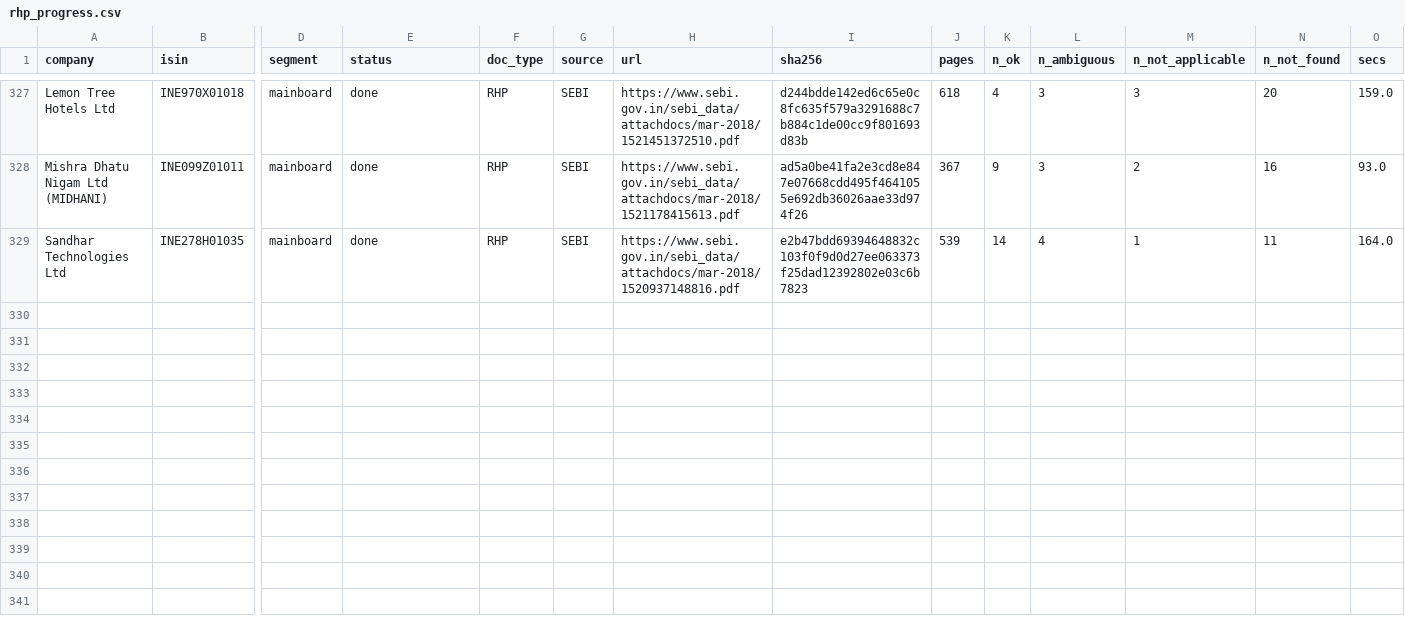
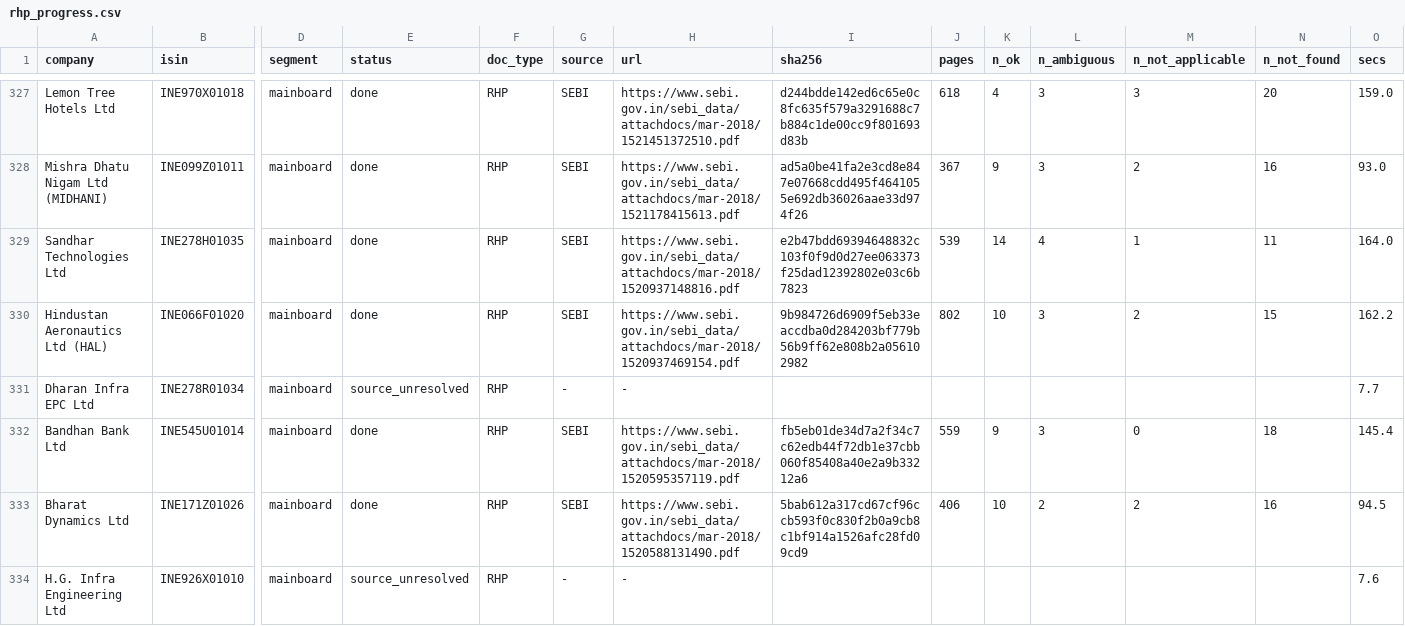
Before and after one commit to AshishKohar1/ipo-agent, a CSV file: data/rhp_progress.csv, drawn as a sheet; only a part is shown, gaps mark what is left out; rows hold the shown columns only; the diff names each change by its address in the sheet, - before the commit and + after, or states it on an @@ line.

```diff
--- a/data/rhp_progress.csv
+++ b/data/rhp_progress.csv
+row 330: Hindustan Aeronautics Ltd (HAL) | INE066F01020 | mainboard | done | RHP | SEBI | https://www.sebi.gov.in/sebi_data/attachdocs/mar-2018/1520937469154.pdf | 9b984726d6909f5eb33eaccdba0d284203bf779b56b9ff62e808b2a056102982 | 802 | 10 | 3 | 2 | 15 | 162.2
+row 331: Dharan Infra EPC Ltd | INE278R01034 | mainboard | source_unresolved | RHP | - | - |  |  |  |  |  |  | 7.7
+row 332: Bandhan Bank Ltd | INE545U01014 | mainboard | done | RHP | SEBI | https://www.sebi.gov.in/sebi_data/attachdocs/mar-2018/1520595357119.pdf | fb5eb01de34d7a2f34c7c62edb44f72db1e37cbb060f85408a40e2a9b33212a6 | 559 | 9 | 3 | 0 | 18 | 145.4
+row 333: Bharat Dynamics Ltd | INE171Z01026 | mainboard | done | RHP | SEBI | https://www.sebi.gov.in/sebi_data/attachdocs/mar-2018/1520588131490.pdf | 5bab612a317cd67cf96ccb593f0c830f2b0a9cb8c1bf914a1526afc28fd09cd9 | 406 | 10 | 2 | 2 | 16 | 94.5
+row 334: H.G. Infra Engineering Ltd | INE926X01010 | mainboard | source_unresolved | RHP | - | - |  |  |  |  |  |  | 7.6
```
Also changed, not shown: 1 other file.
